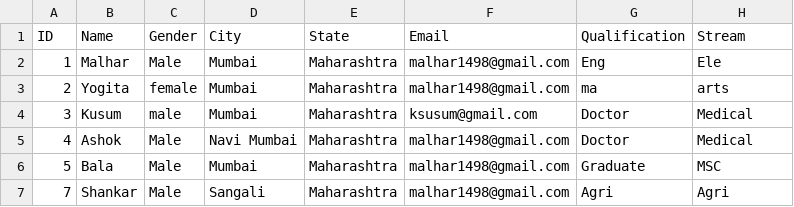
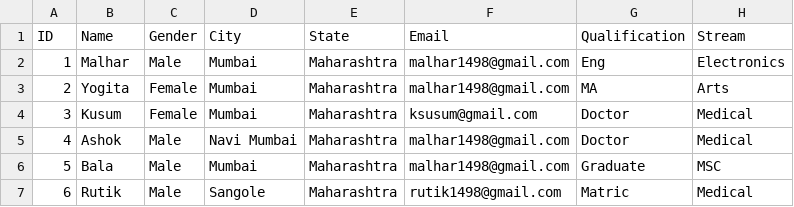
Before and after one commit to malhar-nichal/Projects, a CSV file: StudentData/server/database.csv, drawn as a sheet.

```diff
--- a/StudentData/server/database.csv
+++ b/StudentData/server/database.csv
@@ -1,7 +1,7 @@
 ID ,Name,Gender ,City,State ,Email,Qualification,Stream
-1,Malhar,Male,Mumbai,Maharashtra,malhar1498@gmail.com,Eng,Ele
-2,Yogita,female,Mumbai,Maharashtra,malhar1498@gmail.com,ma,arts
-3,Kusum,male,Mumbai,Maharashtra,ksusum@gmail.com,Doctor,Medical
+1,Malhar,Male,Mumbai,Maharashtra,malhar1498@gmail.com,Eng,Electronics
+2,Yogita,Female,Mumbai,Maharashtra,malhar1498@gmail.com,MA,Arts
+3,Kusum,Female,Mumbai,Maharashtra,ksusum@gmail.com,Doctor,Medical
 4,Ashok,Male,Navi Mumbai,Maharashtra,malhar1498@gmail.com,Doctor,Medical
 5,Bala,Male,Mumbai,Maharashtra,malhar1498@gmail.com,Graduate,MSC
-7,Shankar,Male,Sangali,Maharashtra,malhar1498@gmail.com,Agri,Agri
+6,Rutik,Male,Sangole,Maharashtra,rutik1498@gmail.com,Matric,Medical
```
Also changed, not shown: 12 other files.
